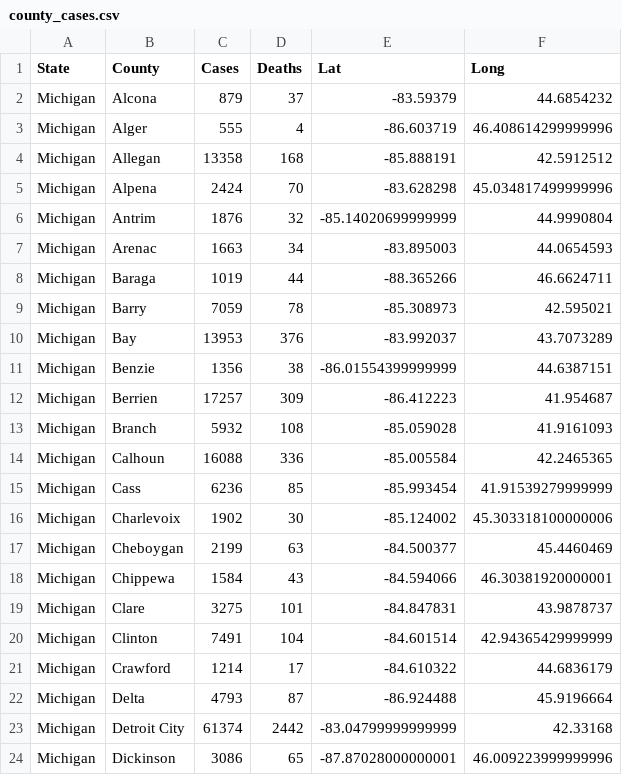
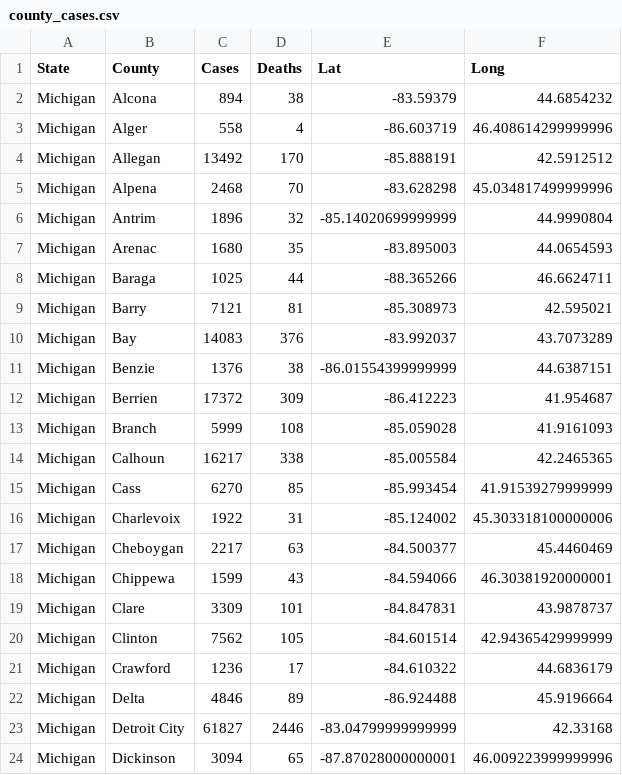
Before and after one commit to jsanciangco/MI_Covid-19, a CSV file: county_cases.csv, drawn as a sheet; only a part is shown; the diff covers the shown part only.

```diff
--- a/county_cases.csv
+++ b/county_cases.csv
@@ -1,24 +1,24 @@
 State,County,Cases,Deaths,Lat,Long
-Michigan,Alcona,879,37,-83.59379,44.6854232
-Michigan,Alger,555,4,-86.603719,46.408614299999996
-Michigan,Allegan,13358,168,-85.888191,42.5912512
-Michigan,Alpena,2424,70,-83.628298,45.034817499999996
-Michigan,Antrim,1876,32,-85.14020699999999,44.9990804
-Michigan,Arenac,1663,34,-83.895003,44.0654593
-Michigan,Baraga,1019,44,-88.365266,46.6624711
-Michigan,Barry,7059,78,-85.308973,42.595021
-Michigan,Bay,13953,376,-83.992037,43.7073289
-Michigan,Benzie,1356,38,-86.01554399999999,44.6387151
-Michigan,Berrien,17257,309,-86.412223,41.954687
-Michigan,Branch,5932,108,-85.059028,41.9161093
-Michigan,Calhoun,16088,336,-85.005584,42.2465365
-Michigan,Cass,6236,85,-85.993454,41.91539279999999
-Michigan,Charlevoix,1902,30,-85.124002,45.303318100000006
-Michigan,Cheboygan,2199,63,-84.500377,45.4460469
-Michigan,Chippewa,1584,43,-84.594066,46.30381920000001
-Michigan,Clare,3275,101,-84.847831,43.9878737
-Michigan,Clinton,7491,104,-84.601514,42.94365429999999
-Michigan,Crawford,1214,17,-84.610322,44.6836179
-Michigan,Delta,4793,87,-86.924488,45.9196664
-Michigan,Detroit City,61374,2442,-83.04799999999999,42.33168
-Michigan,Dickinson,3086,65,-87.87028000000001,46.009223999999996
+Michigan,Alcona,894,38,-83.59379,44.6854232
+Michigan,Alger,558,4,-86.603719,46.408614299999996
+Michigan,Allegan,13492,170,-85.888191,42.5912512
+Michigan,Alpena,2468,70,-83.628298,45.034817499999996
+Michigan,Antrim,1896,32,-85.14020699999999,44.9990804
+Michigan,Arenac,1680,35,-83.895003,44.0654593
+Michigan,Baraga,1025,44,-88.365266,46.6624711
+Michigan,Barry,7121,81,-85.308973,42.595021
+Michigan,Bay,14083,376,-83.992037,43.7073289
+Michigan,Benzie,1376,38,-86.01554399999999,44.6387151
+Michigan,Berrien,17372,309,-86.412223,41.954687
+Michigan,Branch,5999,108,-85.059028,41.9161093
+Michigan,Calhoun,16217,338,-85.005584,42.2465365
+Michigan,Cass,6270,85,-85.993454,41.91539279999999
+Michigan,Charlevoix,1922,31,-85.124002,45.303318100000006
+Michigan,Cheboygan,2217,63,-84.500377,45.4460469
+Michigan,Chippewa,1599,43,-84.594066,46.30381920000001
+Michigan,Clare,3309,101,-84.847831,43.9878737
+Michigan,Clinton,7562,105,-84.601514,42.94365429999999
+Michigan,Crawford,1236,17,-84.610322,44.6836179
+Michigan,Delta,4846,89,-86.924488,45.9196664
+Michigan,Detroit City,61827,2446,-83.04799999999999,42.33168
+Michigan,Dickinson,3094,65,-87.87028000000001,46.009223999999996
```
Also changed, not shown: 86 edited cells elsewhere in this file, age_cases.csv, daily_cases.csv, 5 other files.
